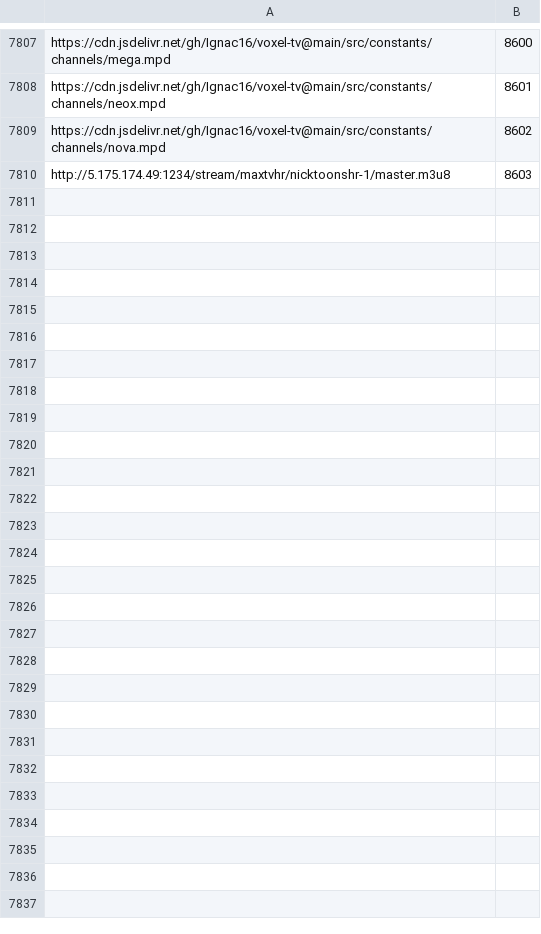
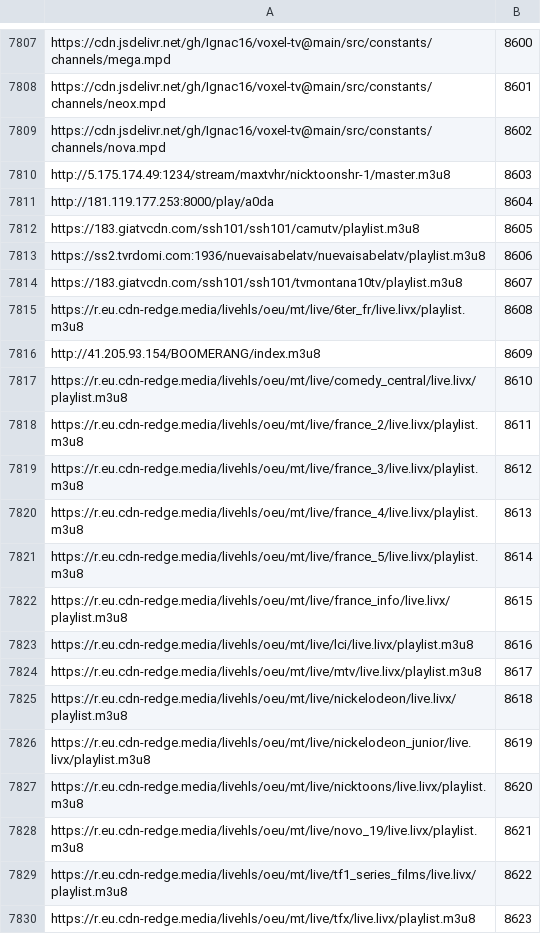
Before and after one commit to live-plus96/tv, a TSV file: numeros.tsv, drawn as a sheet; only a part is shown, gaps mark what is left out; the diff covers the shown part only.

Commit message:
numeros de canal 2026-11-15

```diff
--- a/numeros.tsv
+++ b/numeros.tsv
@@ -7810 +7810,21 @@ https://cdn.jsdelivr.net/gh/Ignac16/voxel-tv@main/src/constants/channels/nova.mp
 http://5.175.174.49:1234/stream/maxtvhr/nicktoonshr-1/master.m3u8	8603
+http://181.119.177.253:8000/play/a0da	8604
+https://183.giatvcdn.com/ssh101/ssh101/camutv/playlist.m3u8	8605
+https://ss2.tvrdomi.com:1936/nuevaisabelatv/nuevaisabelatv/playlist.m3u8	8606
+https://183.giatvcdn.com/ssh101/ssh101/tvmontana10tv/playlist.m3u8	8607
+https://r.eu.cdn-redge.media/livehls/oeu/mt/live/6ter_fr/live.livx/playlist.m3u8	8608
+http://41.205.93.154/BOOMERANG/index.m3u8	8609
+https://r.eu.cdn-redge.media/livehls/oeu/mt/live/comedy_central/live.livx/playlist.m3u8	8610
+https://r.eu.cdn-redge.media/livehls/oeu/mt/live/france_2/live.livx/playlist.m3u8	8611
+https://r.eu.cdn-redge.media/livehls/oeu/mt/live/france_3/live.livx/playlist.m3u8	8612
+https://r.eu.cdn-redge.media/livehls/oeu/mt/live/france_4/live.livx/playlist.m3u8	8613
+https://r.eu.cdn-redge.media/livehls/oeu/mt/live/france_5/live.livx/playlist.m3u8	8614
+https://r.eu.cdn-redge.media/livehls/oeu/mt/live/france_info/live.livx/playlist.m3u8	8615
+https://r.eu.cdn-redge.media/livehls/oeu/mt/live/lci/live.livx/playlist.m3u8	8616
+https://r.eu.cdn-redge.media/livehls/oeu/mt/live/mtv/live.livx/playlist.m3u8	8617
+https://r.eu.cdn-redge.media/livehls/oeu/mt/live/nickelodeon/live.livx/playlist.m3u8	8618
+https://r.eu.cdn-redge.media/livehls/oeu/mt/live/nickelodeon_junior/live.livx/playlist.m3u8	8619
+https://r.eu.cdn-redge.media/livehls/oeu/mt/live/nicktoons/live.livx/playlist.m3u8	8620
+https://r.eu.cdn-redge.media/livehls/oeu/mt/live/novo_19/live.livx/playlist.m3u8	8621
+https://r.eu.cdn-redge.media/livehls/oeu/mt/live/tf1_series_films/live.livx/playlist.m3u8	8622
+https://r.eu.cdn-redge.media/livehls/oeu/mt/live/tfx/live.livx/playlist.m3u8	8623
```
Also changed, not shown: 36 added rows elsewhere in this file.
